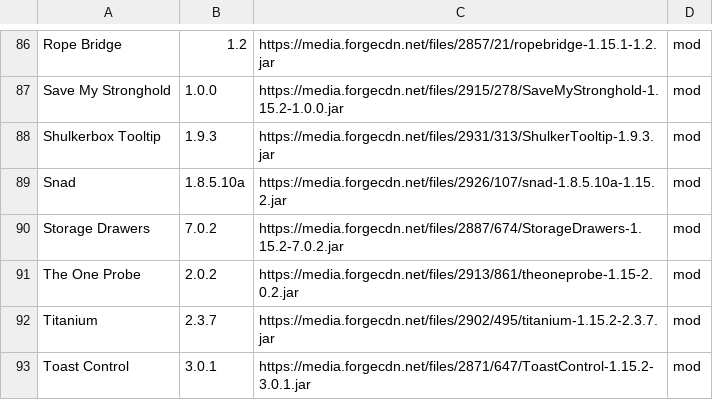
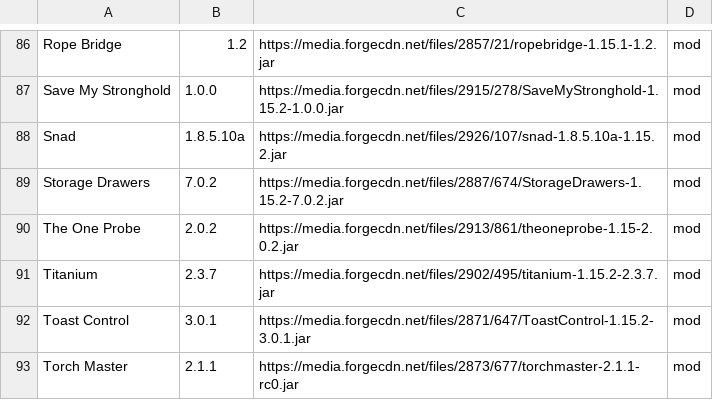
Before and after one commit to entropiccode/minecraft_packs, a CSV file: New Game Plus3/1_15_2_pack.csv, drawn as a sheet; only a part is shown, gaps mark what is left out; the shorter side is filled out with more unchanged rows.

Commit message:
Removing Shulker Tooltip

```diff
--- a/New Game Plus3/1_15_2_pack.csv
+++ b/New Game Plus3/1_15_2_pack.csv
@@ -87,3 +87,2 @@ Rope Bridge,1.2,https://media.forgecdn.net/files/2857/21/ropebridge-1.15.1-1.2.j
 Save My Stronghold,1.0.0,https://media.forgecdn.net/files/2915/278/SaveMyStronghold-1.15.2-1.0.0.jar,mod
-Shulkerbox Tooltip,1.9.3,https://media.forgecdn.net/files/2931/313/ShulkerTooltip-1.9.3.jar,mod
 Snad,1.8.5.10a,https://media.forgecdn.net/files/2926/107/snad-1.8.5.10a-1.15.2.jar,mod
```
